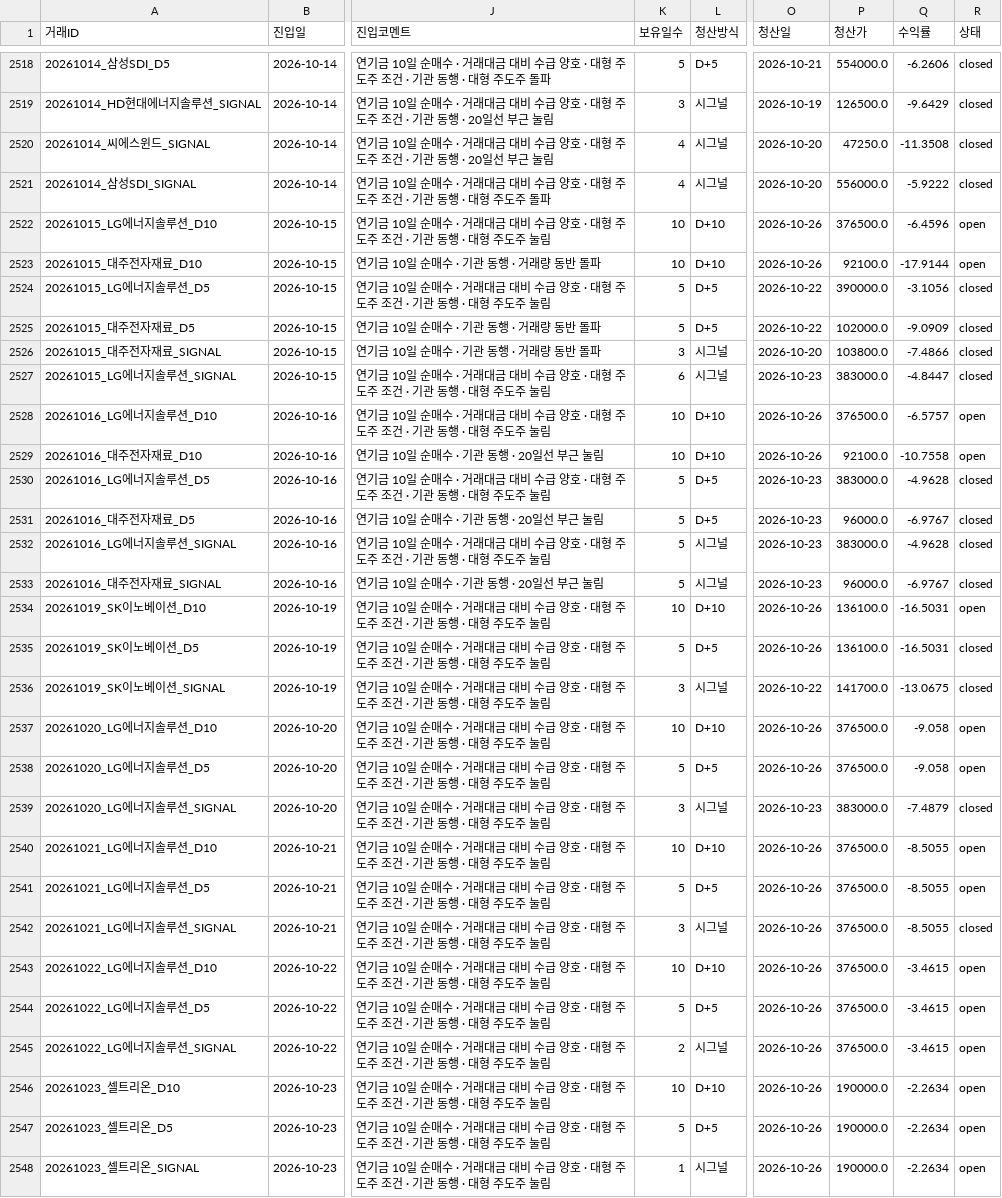
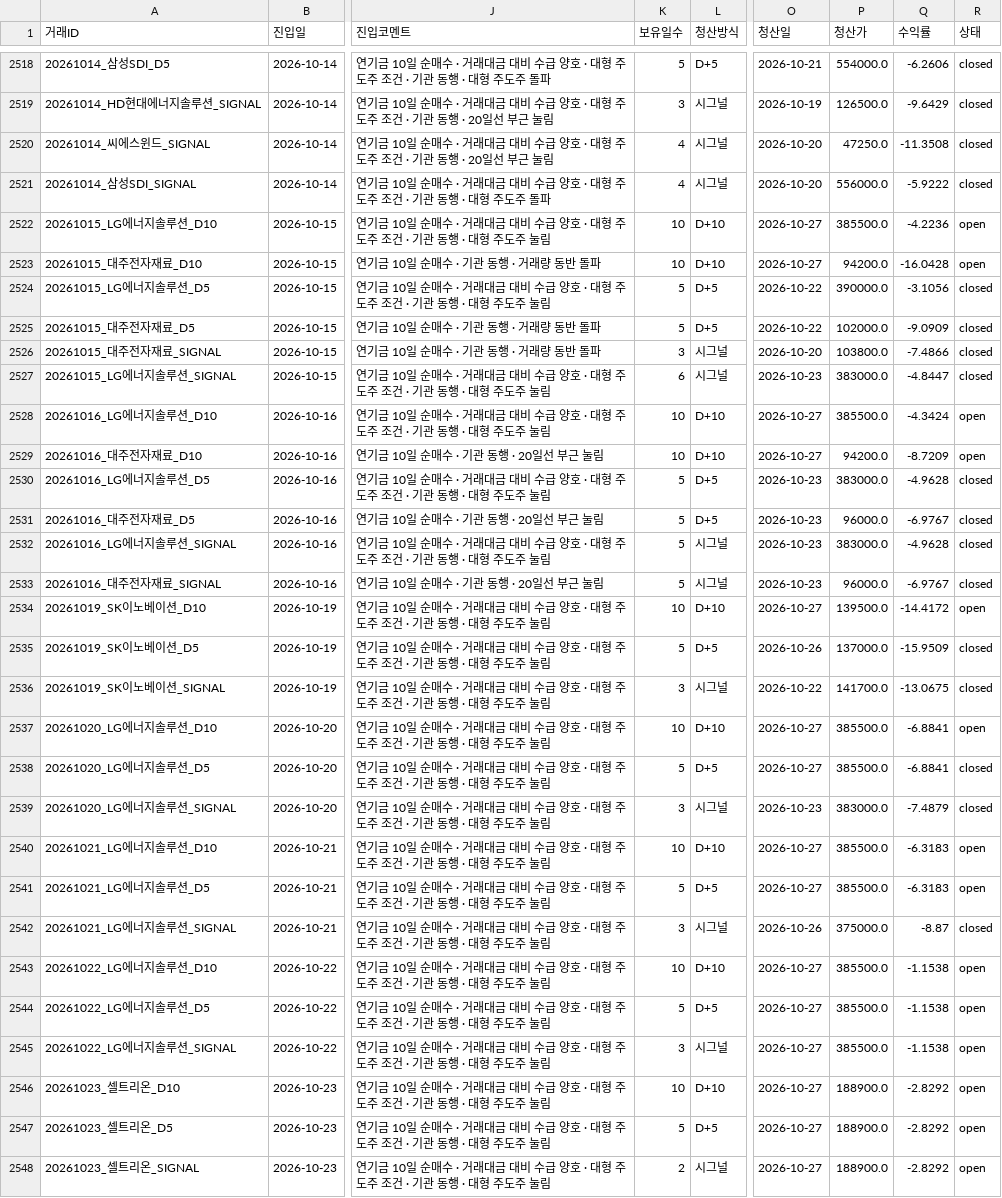
Before and after one commit to songyk544-ctrl/quant-bot, a CSV file: data/swing_trades.csv, drawn as a sheet; only a part is shown, gaps mark what is left out; the diff covers the shown part only; the diff names each change by its address in the sheet, - before the commit and + after, or states it on an @@ line.

```diff
--- a/data/swing_trades.csv
+++ b/data/swing_trades.csv
-O2522:O2523 (청산일): 2026-10-26
+O2522:O2523 (청산일): 2026-10-27
-P2522 (청산가): 376500.0
+P2522 (청산가): 385500.0
-Q2522 (수익률): -6.4596
+Q2522 (수익률): -4.2236
-P2523 (청산가): 92100.0
+P2523 (청산가): 94200.0
-Q2523 (수익률): -17.9144
+Q2523 (수익률): -16.0428
-O2528:O2529 (청산일): 2026-10-26
+O2528:O2529 (청산일): 2026-10-27
-P2528 (청산가): 376500.0
+P2528 (청산가): 385500.0
-Q2528 (수익률): -6.5757
+Q2528 (수익률): -4.3424
-P2529 (청산가): 92100.0
+P2529 (청산가): 94200.0
-Q2529 (수익률): -10.7558
+Q2529 (수익률): -8.7209
-O2534 (청산일): 2026-10-26
+O2534 (청산일): 2026-10-27
-P2534 (청산가): 136100.0
+P2534 (청산가): 139500.0
-Q2534 (수익률): -16.5031
+Q2534 (수익률): -14.4172
-P2535 (청산가): 136100.0
+P2535 (청산가): 137000.0
-Q2535 (수익률): -16.5031
+Q2535 (수익률): -15.9509
-O2537:O2538 (청산일): 2026-10-26
+O2537:O2538 (청산일): 2026-10-27
-P2537:P2538 (청산가): 376500.0
+P2537:P2538 (청산가): 385500.0
-Q2537:Q2538 (수익률): -9.058
+Q2537:Q2538 (수익률): -6.8841
-R2538 (상태): open
+R2538 (상태): closed
-O2540:O2541 (청산일): 2026-10-26
+O2540:O2541 (청산일): 2026-10-27
-P2540:P2541 (청산가): 376500.0
+P2540:P2541 (청산가): 385500.0
-Q2540:Q2541 (수익률): -8.5055
+Q2540:Q2541 (수익률): -6.3183
-P2542 (청산가): 376500.0
+P2542 (청산가): 375000.0
-Q2542 (수익률): -8.5055
+Q2542 (수익률): -8.87
-O2543:O2548 (청산일): 2026-10-26
+O2543:O2548 (청산일): 2026-10-27
-P2543:P2545 (청산가): 376500.0
+P2543:P2545 (청산가): 385500.0
-Q2543:Q2545 (수익률): -3.4615
+Q2543:Q2545 (수익률): -1.1538
-K2545 (보유일수): 2
+K2545 (보유일수): 3
-P2546:P2548 (청산가): 190000.0
+P2546:P2548 (청산가): 188900.0
-Q2546:Q2548 (수익률): -2.2634
+Q2546:Q2548 (수익률): -2.8292
-K2548 (보유일수): 1
+K2548 (보유일수): 2
```
Also changed, not shown: 3 added rows and 41 edited cells elsewhere in this file, data/daily_candidates.csv, data/legacy_performance_trend.csv, 10 other files.
